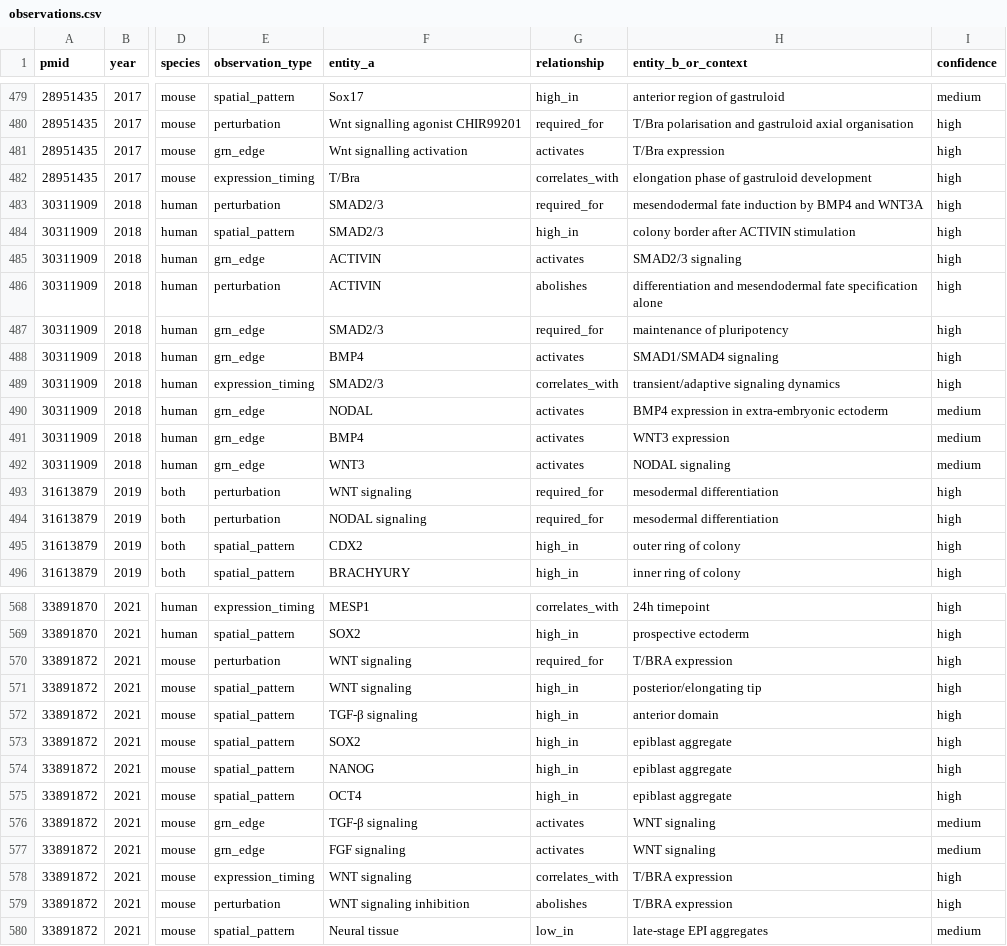
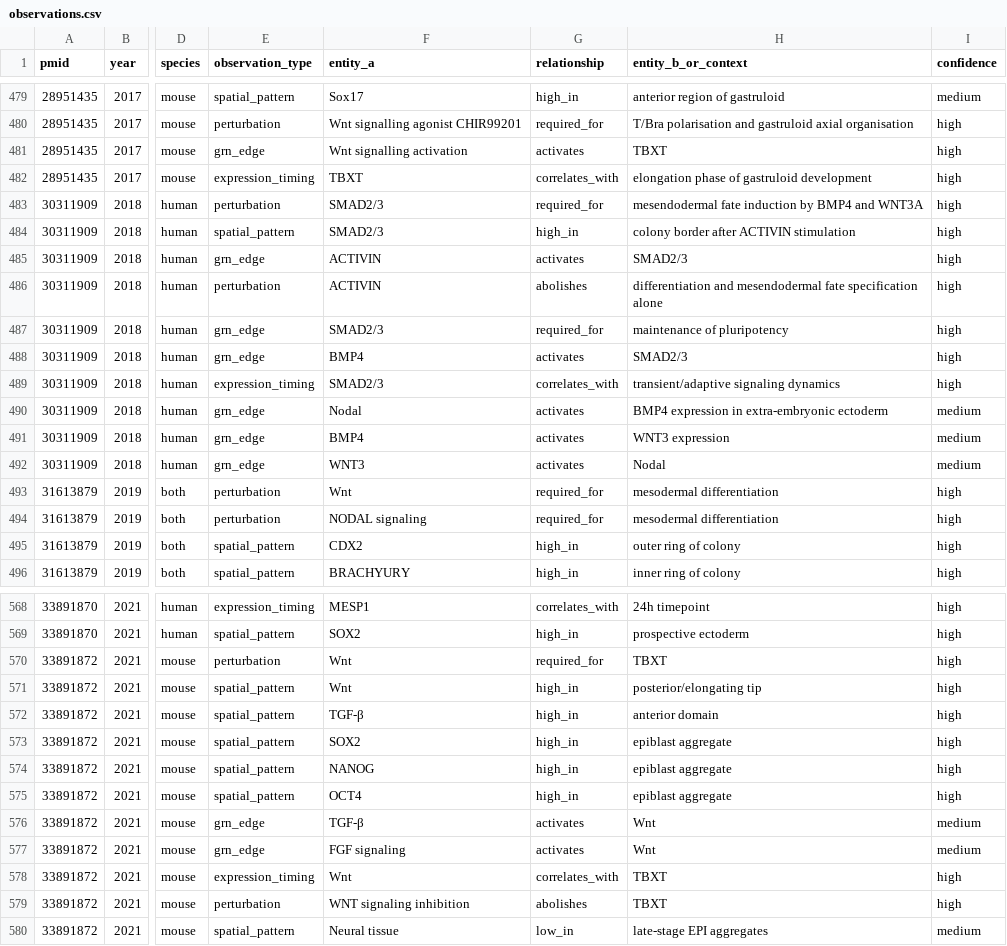
Before and after one commit to Krishna-Rajagopal/gastruloid-search, a CSV file: data/observations.csv, drawn as a sheet; only a part is shown, gaps mark what is left out; the diff covers the shown part only; the diff names each change by its address in the sheet, - before the commit and + after, or states it on an @@ line.

```diff
--- a/data/observations.csv
+++ b/data/observations.csv
-H481 (entity_b_or_context): T/Bra expression
+H481 (entity_b_or_context): TBXT
-F482 (entity_a): T/Bra
+F482 (entity_a): TBXT
-H485 (entity_b_or_context): SMAD2/3 signaling
+H485 (entity_b_or_context): SMAD2/3
-H488 (entity_b_or_context): SMAD1/SMAD4 signaling
+H488 (entity_b_or_context): SMAD2/3
-F490 (entity_a): NODAL
+F490 (entity_a): Nodal
-H492 (entity_b_or_context): NODAL signaling
+H492 (entity_b_or_context): Nodal
-F493 (entity_a): WNT signaling
+F493 (entity_a): Wnt
-F570:F571 (entity_a): WNT signaling
+F570:F571 (entity_a): Wnt
-H570 (entity_b_or_context): T/BRA expression
+H570 (entity_b_or_context): TBXT
-F572 (entity_a): TGF-β signaling
+F572 (entity_a): TGF-β
-F576 (entity_a): TGF-β signaling
+F576 (entity_a): TGF-β
-H576:H577 (entity_b_or_context): WNT signaling
+H576:H577 (entity_b_or_context): Wnt
-F578 (entity_a): WNT signaling
+F578 (entity_a): Wnt
-H578:H579 (entity_b_or_context): T/BRA expression
+H578:H579 (entity_b_or_context): TBXT
```
Also changed, not shown: 52 edited cells elsewhere in this file, 1 other file.
